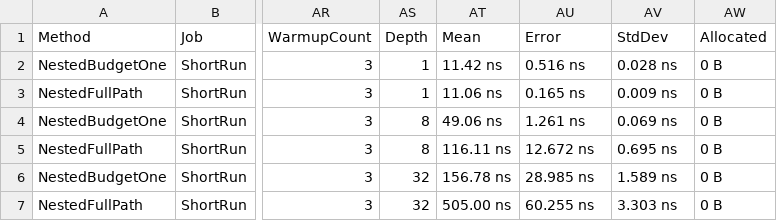
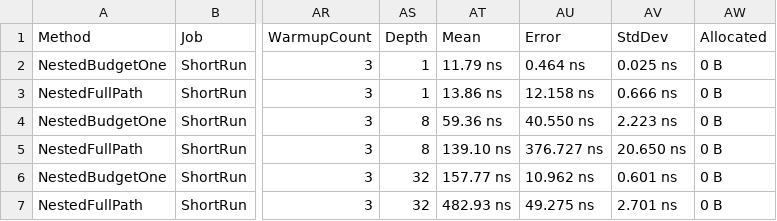
Before and after one commit to bezoro/framework, a CSV file: benchmarks/results/2026-10-30-composable-behaviors/Behaviors.CompositionBenchmarks.csv, drawn as a sheet; only a part is shown, gaps mark what is left out; the diff names each change by its address in the sheet, - before the commit and + after, or states it on an @@ line.

Commit message:
docs(behaviors): record signal regression and final validation evidence

```diff
--- a/benchmarks/results/2026-10-30-composable-behaviors/Behaviors.CompositionBenchmarks.csv
+++ b/benchmarks/results/2026-10-30-composable-behaviors/Behaviors.CompositionBenchmarks.csv
-AT2 (Mean): 11.42 ns
+AT2 (Mean): 11.79 ns
-AU2 (Error): 0.516 ns
+AU2 (Error): 0.464 ns
-AV2 (StdDev): 0.028 ns
+AV2 (StdDev): 0.025 ns
-AT3 (Mean): 11.06 ns
+AT3 (Mean): 13.86 ns
-AU3 (Error): 0.165 ns
+AU3 (Error): 12.158 ns
-AV3 (StdDev): 0.009 ns
+AV3 (StdDev): 0.666 ns
-AT4 (Mean): 49.06 ns
+AT4 (Mean): 59.36 ns
-AU4 (Error): 1.261 ns
+AU4 (Error): 40.550 ns
-AV4 (StdDev): 0.069 ns
+AV4 (StdDev): 2.223 ns
-AT5 (Mean): 116.11 ns
+AT5 (Mean): 139.10 ns
-AU5 (Error): 12.672 ns
+AU5 (Error): 376.727 ns
-AV5 (StdDev): 0.695 ns
+AV5 (StdDev): 20.650 ns
-AT6 (Mean): 156.78 ns
+AT6 (Mean): 157.77 ns
-AU6 (Error): 28.985 ns
+AU6 (Error): 10.962 ns
-AV6 (StdDev): 1.589 ns
+AV6 (StdDev): 0.601 ns
-AT7 (Mean): 505.00 ns
+AT7 (Mean): 482.93 ns
-AU7 (Error): 60.255 ns
+AU7 (Error): 49.275 ns
-AV7 (StdDev): 3.303 ns
+AV7 (StdDev): 2.701 ns
```
Also changed, not shown: benchmarks/results/2026-10-30-composable-behaviors/Behaviors.StateMachineCompositionBenchmarks.csv, 5 other files.
